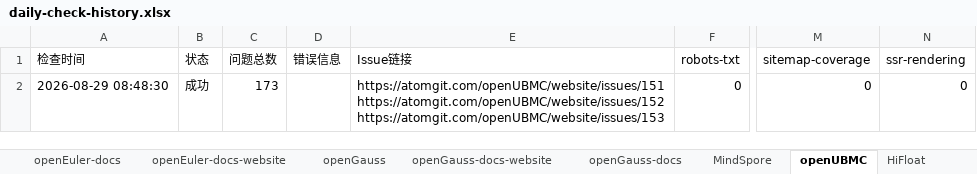
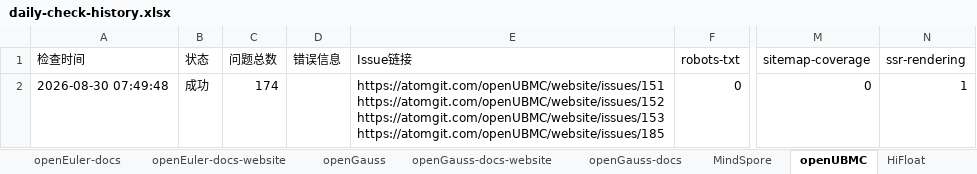
Before and after one commit to opensourceways/daily-check-workflow, an Excel workbook: daily-check-history.xlsx, sheet openUBMC, drawn as a sheet; only a part is shown, gaps mark what is left out; values as stored, in another font and other column widths than the file's, no borders; ↵ is a line break in a cell; the diff names each change by its address in the sheet, - before the commit and + after, or states it on an @@ line.

```diff
--- a/daily-check-history.xlsx (sheet openUBMC)
+++ b/daily-check-history.xlsx (sheet openUBMC)
-A2 (检查时间): 2026-08-29 08:48:30
+A2 (检查时间): 2026-08-30 07:49:48
-C2 (问题总数): 173
+C2 (问题总数): 174
-E2 (Issue链接): …https://atomgit.com/openUBMC/website/issues/152 ↵ https://atomgit.com/openUBMC/website/issues/153
+E2 (Issue链接): …https://atomgit.com/openUBMC/website/issues/152 ↵ https://atomgit.com/openUBMC/website/issues/153 ↵ https://atomgit.com/openUBMC/website/issues/185
-N2 (ssr-rendering): 0
+N2 (ssr-rendering): 1
```
Also changed, not shown: sheet HiFloat, sheet openEuler-docs, sheet openEuler-docs-website, sheet openGauss-docs-website, sheet openGauss-docs, sheet openGauss, 2 more sheets.
